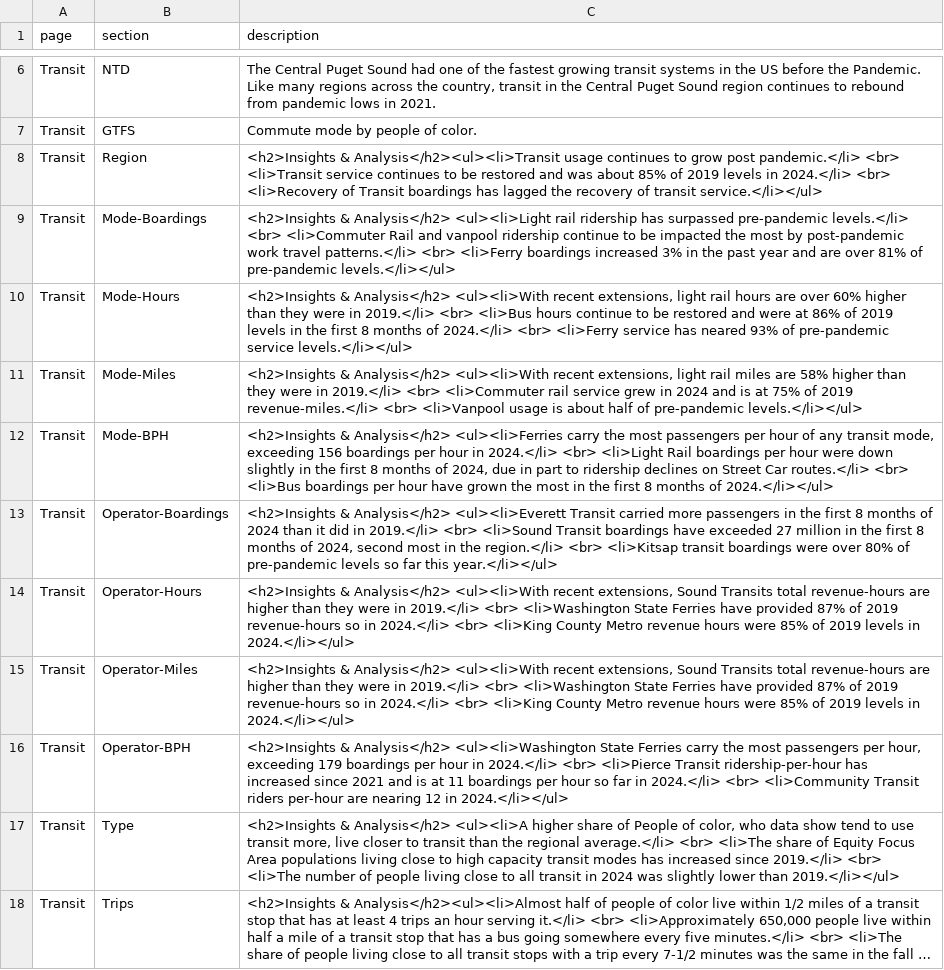
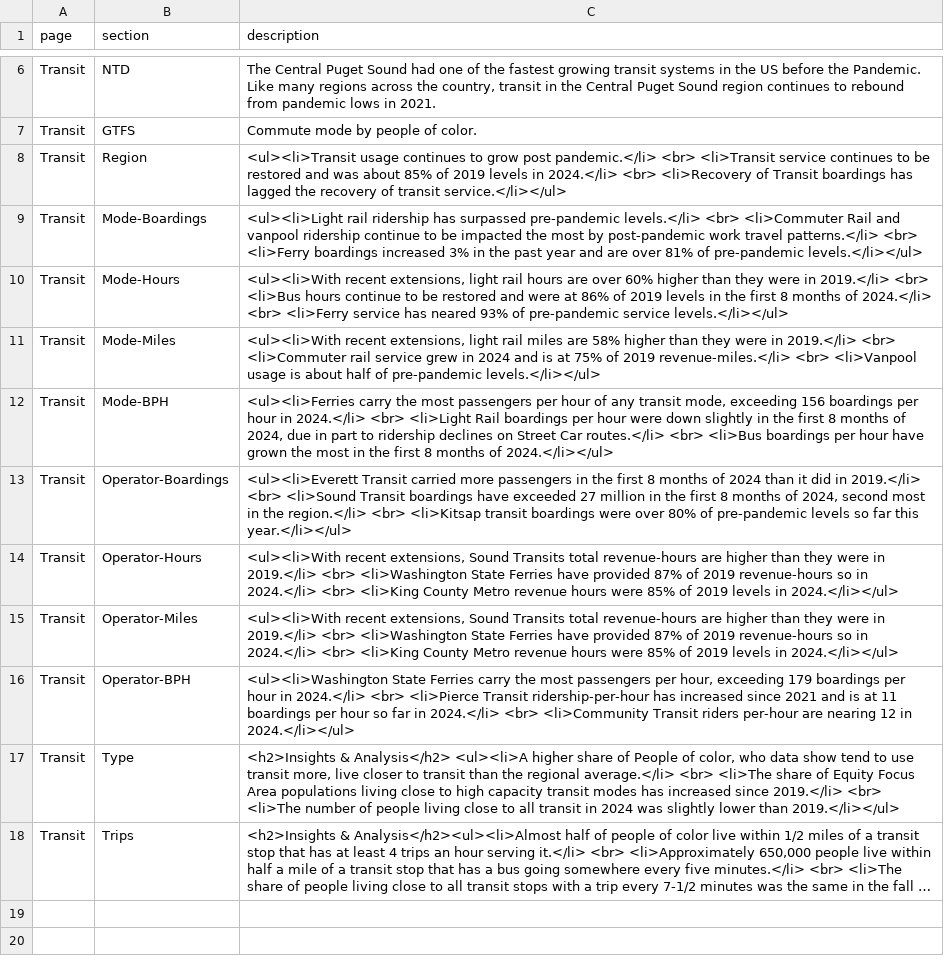
Before and after one commit to psrc/transit-dashboard, a CSV file: data/page_text.csv, drawn as a sheet; only a part is shown, gaps mark what is left out; long unchanged cells end in …; the diff names each change by its address in the sheet, - before the commit and + after, or states it on an @@ line.

Commit message:
added h3 for Insights and Analysis sections

```diff
--- a/data/page_text.csv
+++ b/data/page_text.csv
-C8 (description): <h2>Insights & Analysis</h2><ul><li>Transit usage continues…
+C8 (description): <ul><li>Transit usage continues…
-C9 (description): <h2>Insights & Analysis</h2> <ul><li>Light rail…
+C9 (description): <ul><li>Light rail…
-C10 (description): <h2>Insights & Analysis</h2> <ul><li>With recent…
+C10 (description): <ul><li>With recent…
-C11 (description): <h2>Insights & Analysis</h2> <ul><li>With recent…
+C11 (description): <ul><li>With recent…
-C12 (description): <h2>Insights & Analysis</h2> <ul><li>Ferries carry…
+C12 (description): <ul><li>Ferries carry…
-C13 (description): <h2>Insights & Analysis</h2> <ul><li>Everett Transit…
+C13 (description): <ul><li>Everett Transit…
-C14:C15 (description): <h2>Insights & Analysis</h2> <ul><li>With recent…
+C14:C15 (description): <ul><li>With recent…
-C16 (description): <h2>Insights & Analysis</h2> <ul><li>Washington State…
+C16 (description): <ul><li>Washington State…
```
Also changed, not shown: 1 other file.
